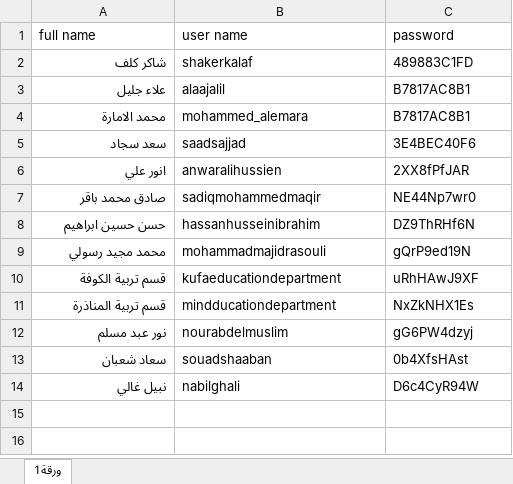
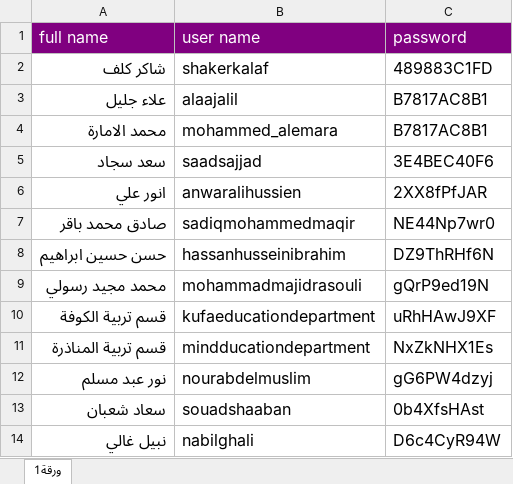
Before and after one commit to mohammedalemara/Statistical-notebook, an Excel workbook: password.xlsx, sheet ورقة1, drawn as a sheet; values as stored, in another font and other column widths than the file's, no borders; the diff names each change by its address in the sheet, - before the commit and + after, or states it on an @@ line.

```diff
--- a/password.xlsx (sheet ورقة1)
+++ b/password.xlsx (sheet ورقة1)
@@ A1:C14 text size: larger @@
@@ A1:C1 fill: none → #800080, text colour: black → #FFFFFF @@
```
Also changed, not shown: excel/S1/S1.xlsx, excel/export/MyProject/output/selected_translated.xlsx, 7 other files.
